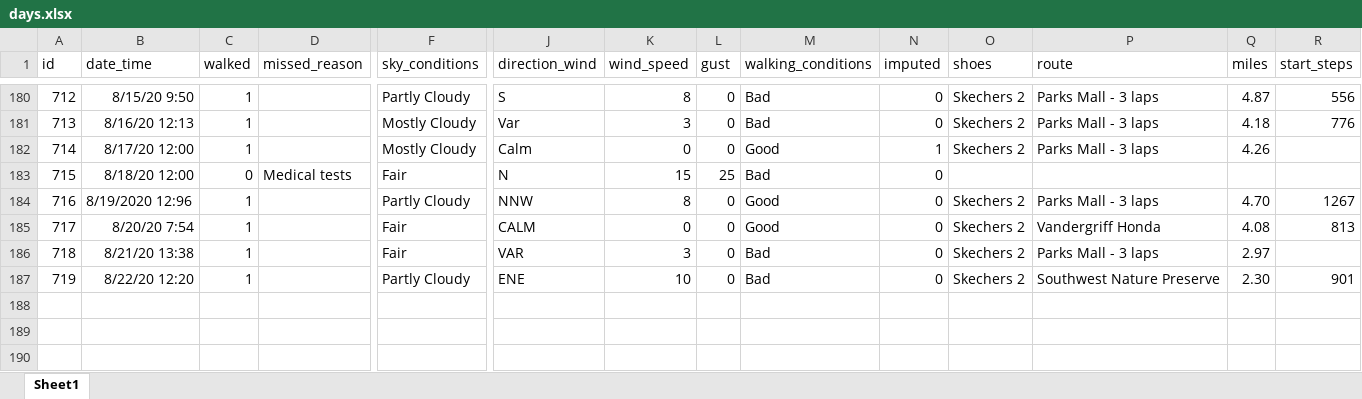
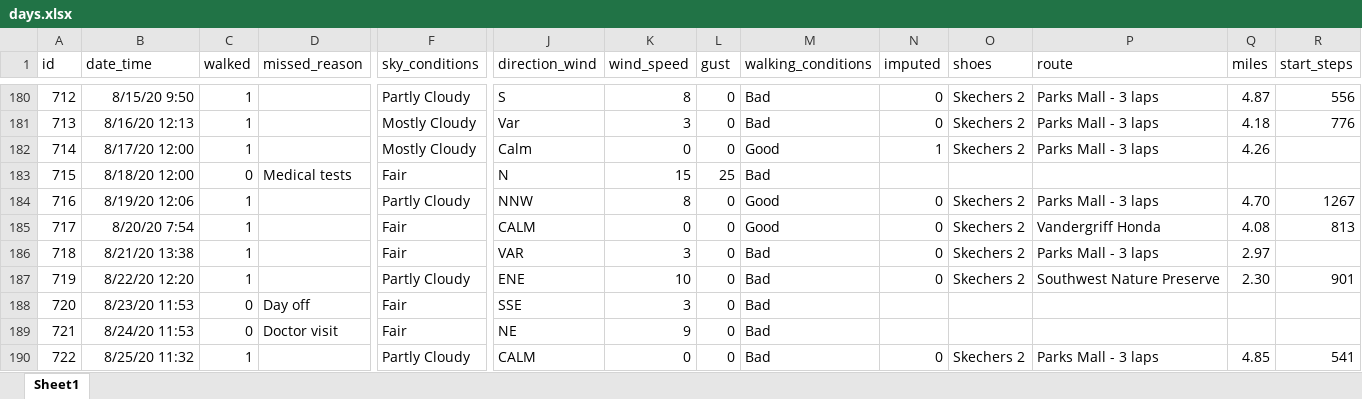
Before and after one commit to gitHubSlinkman/MyWalks, an Excel workbook: data/days.xlsx, sheet Sheet1, drawn as a sheet; only a part is shown, gaps mark what is left out; values as stored, in another font and other column widths than the file's, no borders; rows hold the shown columns only; the diff names each change by its address in the sheet, - before the commit and + after, or states it on an @@ line.

Commit message:
2020-08-25 19:30
1. Added 3 days walks to data/days.xlsx
2. Debugged functions/compute.parametrics.R

```diff
--- a/data/days.xlsx (sheet Sheet1)
+++ b/data/days.xlsx (sheet Sheet1)
-N183 (imputed): 0
+N183 (imputed): (empty)
-B184 (date_time): 8/19/2020 12:96
+B184 (date_time): 8/19/20 12:06
+row 188: 720 | 8/23/20 11:53 | 0 | Day off | Fair | SSE | 3 | 0 | Bad
+row 189: 721 | 8/24/20 11:53 | 0 | Doctor visit | Fair | NE | 9 | 0 | Bad
+row 190: 722 | 8/25/20 11:32 | 1 |  | Partly Cloudy | CALM | 0 | 0 | Bad | 0 | Skechers 2 | Parks Mall - 3 laps | 4.85 | 541
```
Also changed, not shown: 1 other file.
